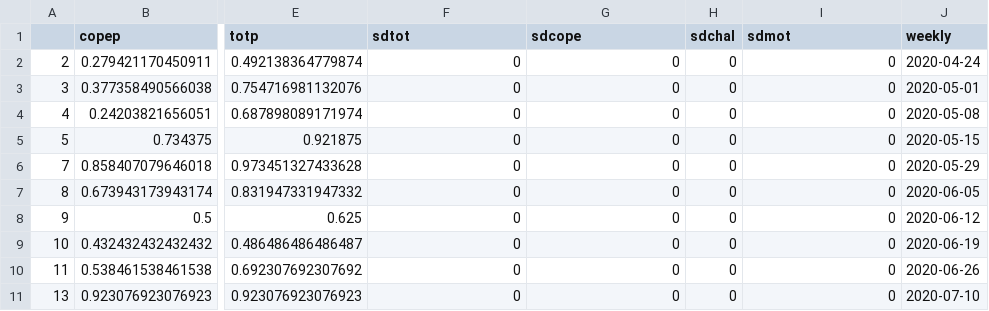
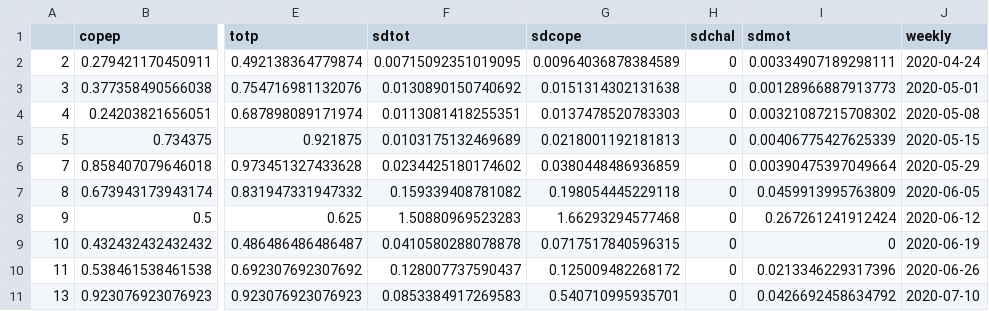
Before and after one commit to crittycar/CCFS-Sea-Lice-database, a CSV file: OutputData/Clayoquot.weekly.mean.prevalence.2020.csv, drawn as a sheet; only a part is shown, gaps mark what is left out; the diff names each change by its address in the sheet, - before the commit and + after, or states it on an @@ line.

```diff
--- a/OutputData/Clayoquot.weekly.mean.prevalence.2020.csv
+++ b/OutputData/Clayoquot.weekly.mean.prevalence.2020.csv
-F2 (sdtot): 0
+F2 (sdtot): 0.00715092351019095
-G2 (sdcope): 0
+G2 (sdcope): 0.00964036878384589
-I2 (sdmot): 0
+I2 (sdmot): 0.00334907189298111
-F3 (sdtot): 0
+F3 (sdtot): 0.0130890150740692
-G3 (sdcope): 0
+G3 (sdcope): 0.0151314302131638
-I3 (sdmot): 0
+I3 (sdmot): 0.00128966887913773
-F4 (sdtot): 0
+F4 (sdtot): 0.0113081418255351
-G4 (sdcope): 0
+G4 (sdcope): 0.0137478520783303
-I4 (sdmot): 0
+I4 (sdmot): 0.00321087215708302
-F5 (sdtot): 0
+F5 (sdtot): 0.0103175132469689
-G5 (sdcope): 0
+G5 (sdcope): 0.0218001192181813
-I5 (sdmot): 0
+I5 (sdmot): 0.00406775427625339
-F6 (sdtot): 0
+F6 (sdtot): 0.0234425180174602
-G6 (sdcope): 0
+G6 (sdcope): 0.0380448486936859
-I6 (sdmot): 0
+I6 (sdmot): 0.00390475397049664
-F7 (sdtot): 0
+F7 (sdtot): 0.159339408781082
-G7 (sdcope): 0
+G7 (sdcope): 0.198054445229118
-I7 (sdmot): 0
+I7 (sdmot): 0.0459913995763809
-F8 (sdtot): 0
+F8 (sdtot): 1.50880969523283
-G8 (sdcope): 0
+G8 (sdcope): 1.66293294577468
-I8 (sdmot): 0
+I8 (sdmot): 0.267261241912424
-F9 (sdtot): 0
+F9 (sdtot): 0.0410580288078878
-G9 (sdcope): 0
+G9 (sdcope): 0.0717517840596315
-F10 (sdtot): 0
+F10 (sdtot): 0.128007737590437
-G10 (sdcope): 0
+G10 (sdcope): 0.125009482268172
-I10 (sdmot): 0
+I10 (sdmot): 0.0213346229317396
-F11 (sdtot): 0
+F11 (sdtot): 0.0853384917269583
-G11 (sdcope): 0
+G11 (sdcope): 0.540710995935701
-I11 (sdmot): 0
+I11 (sdmot): 0.0426692458634792
```
Also changed, not shown: 4 other files.
